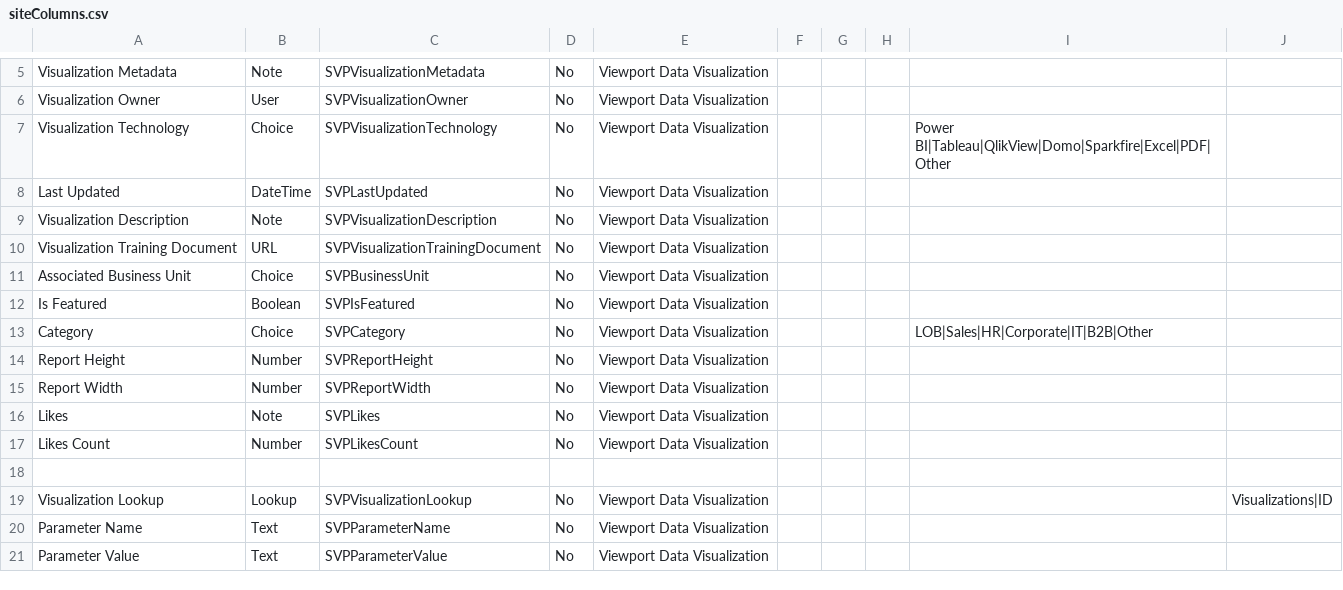
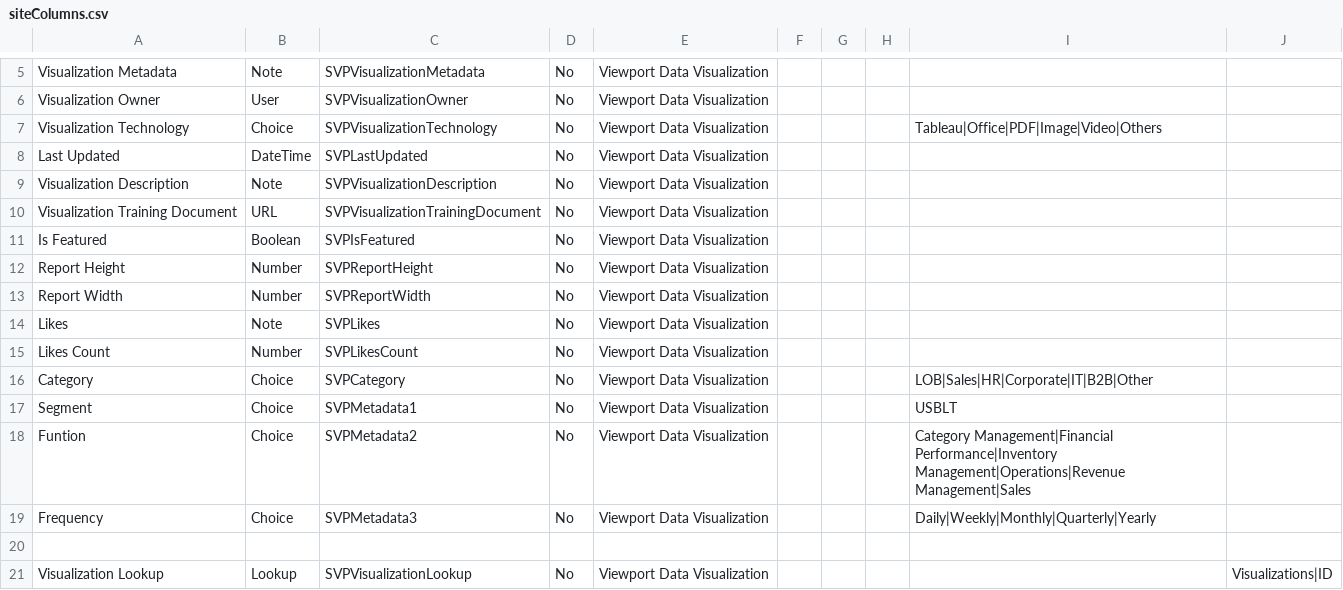
Before and after one commit to Mattc33/TEST-001, a CSV file: provisioning/environments/Generic/production/siteColumns.csv, drawn as a sheet; only a part is shown, gaps mark what is left out; the shorter side is filled out with more unchanged rows.

Commit message:
Update in Site Columns

```diff
--- a/provisioning/environments/Generic/production/siteColumns.csv
+++ b/provisioning/environments/Generic/production/siteColumns.csv
@@ -6,3 +6,3 @@ Visualization Metadata,Note,SVPVisualizationMetadata,No,Viewport Data Visualizat
 Visualization Owner,User,SVPVisualizationOwner,No,Viewport Data Visualization,,,,,
-Visualization Technology,Choice,SVPVisualizationTechnology,No,Viewport Data Visualization,,,,Power BI|Tableau|QlikView|Domo|Sparkfire|Excel|PDF|Other,
+Visualization Technology,Choice,SVPVisualizationTechnology,No,Viewport Data Visualization,,,,Tableau|Office|PDF|Image|Video|Others,
 Last Updated,DateTime,SVPLastUpdated,No,Viewport Data Visualization,,,,,
@@ -10,5 +10,3 @@ Visualization Description,Note,SVPVisualizationDescription,No,Viewport Data Visu
 Visualization Training Document,URL,SVPVisualizationTrainingDocument,No,Viewport Data Visualization,,,,,
-Associated Business Unit,Choice,SVPBusinessUnit,No,Viewport Data Visualization,,,,,
 Is Featured,Boolean,SVPIsFeatured,No,Viewport Data Visualization,,,,,
-Category,Choice,SVPCategory,No,Viewport Data Visualization,,,,LOB|Sales|HR|Corporate|IT|B2B|Other,
 Report Height,Number,SVPReportHeight,No,Viewport Data Visualization,,,,,
@@ -17,2 +15,6 @@ Likes,Note,SVPLikes,No,Viewport Data Visualization,,,,,
 Likes Count,Number,SVPLikesCount,No,Viewport Data Visualization,,,,,
+Category,Choice,SVPCategory,No,Viewport Data Visualization,,,,LOB|Sales|HR|Corporate|IT|B2B|Other,
+Segment,Choice,SVPMetadata1,No,Viewport Data Visualization,,,,USBLT,
+Funtion,Choice,SVPMetadata2,No,Viewport Data Visualization,,,,Category Management|Financial Performance|Inventory Management|Operations|Revenue Management|Sales,
+Frequency,Choice,SVPMetadata3,No,Viewport Data Visualization,,,,Daily|Weekly|Monthly|Quarterly|Yearly,
 ,,,,,,,,,
```
Also changed, not shown: provisioning/environments/Generic/sysco/contentTypes.csv, provisioning/environments/Generic/sysco/siteColumns.csv, 1 other file.
